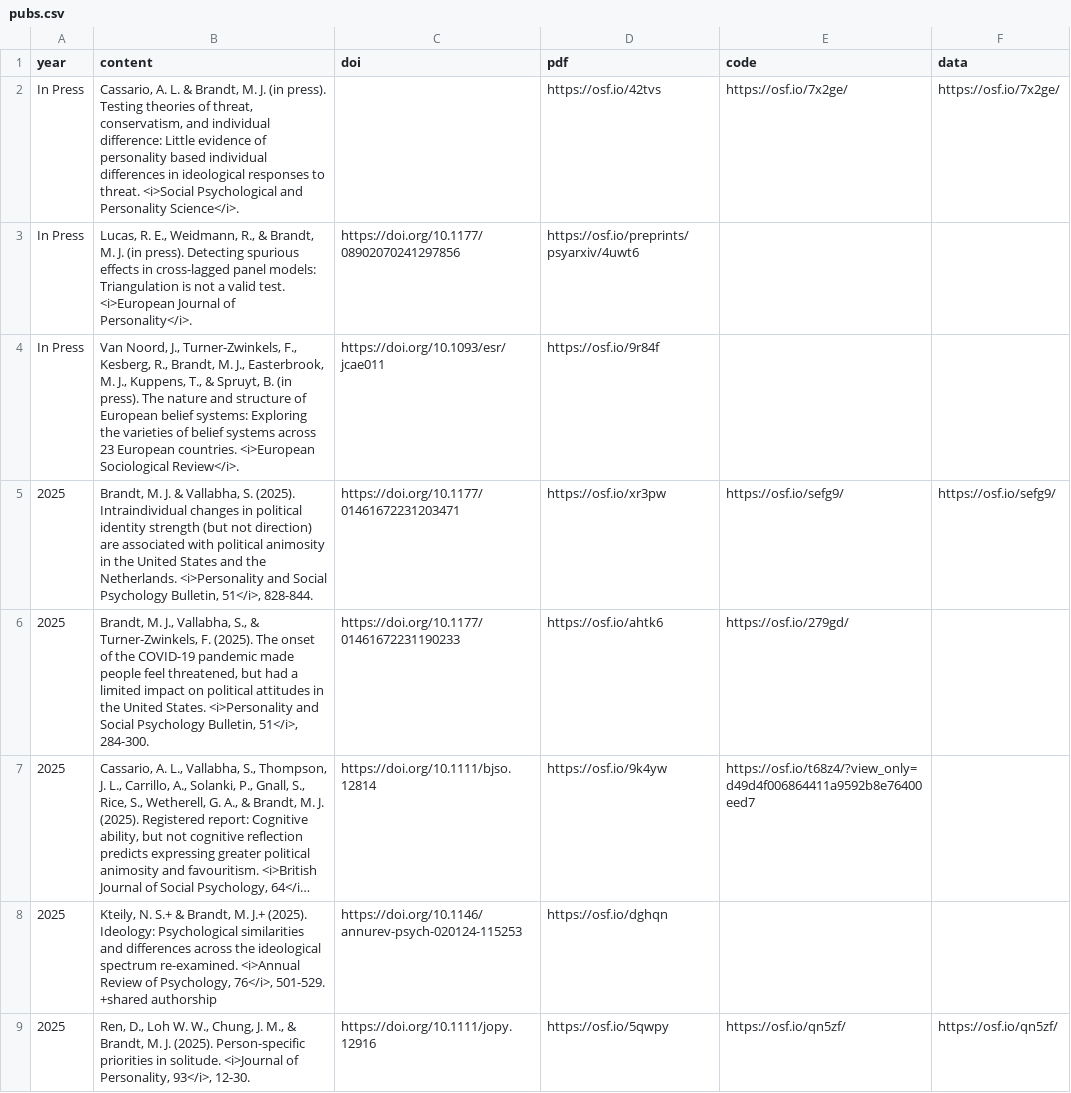
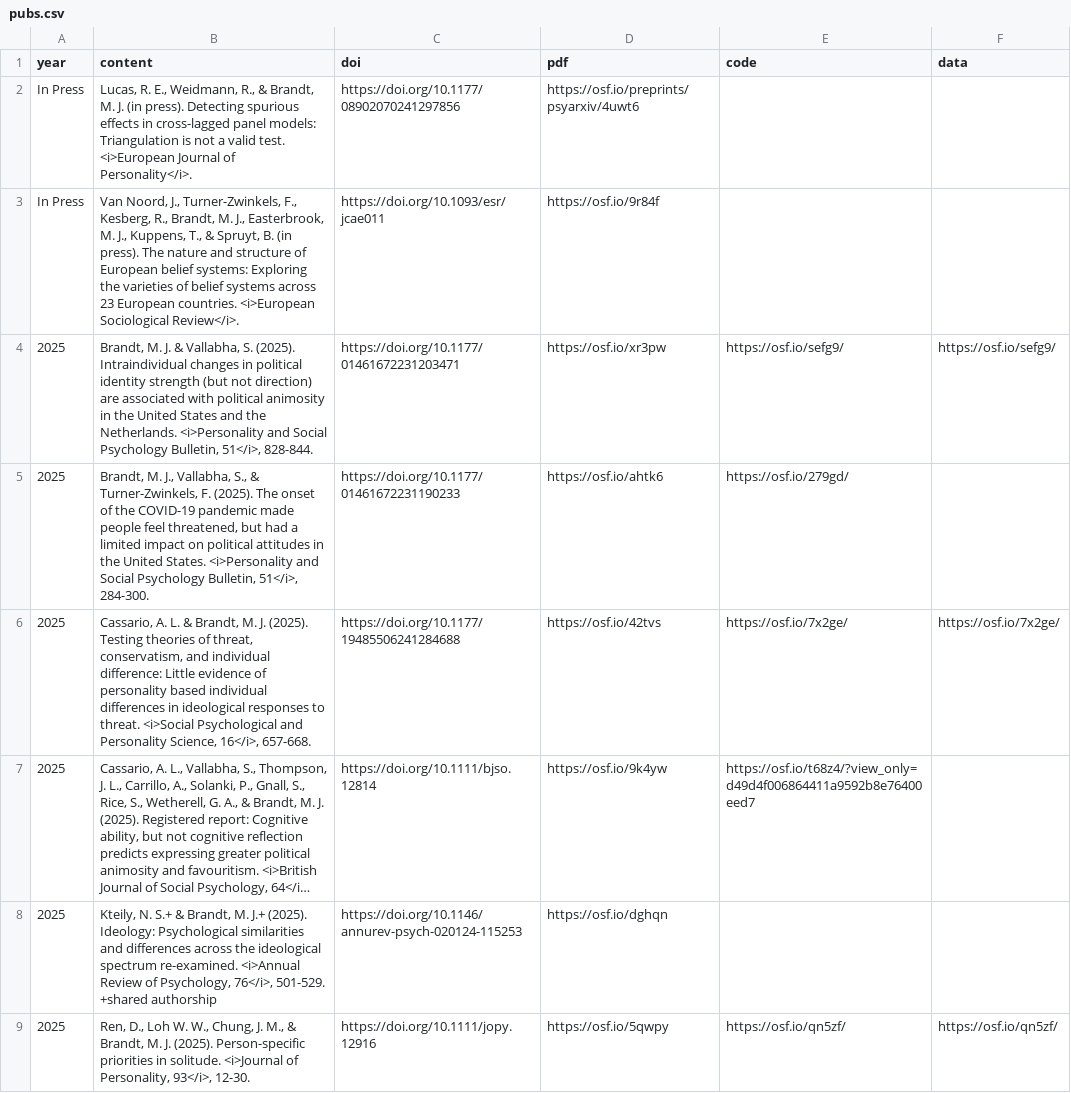
Before and after one commit to mjbsp/tbslab, a CSV file: static/data/pubs.csv, drawn as a sheet; only a part is shown; long unchanged cells end in …; removed rows and columns are numbered as before the commit, all else as after; the diff names each change by its address in the sheet, - before the commit and + after, or states it on an @@ line.

```diff
--- a/static/data/pubs.csv
+++ b/static/data/pubs.csv
-row 2: In Press | Cassario, A. L. & Brandt, M. J. (in press). Testing theories of threat, conservatism, and individual difference: Little evidence of personality based individual differences in ideological responses to threat. <i>Social Psychological and Personality Science</i>. |  | https://osf.io/42tvs | https://osf.io/7x2ge/ | https://osf.io/7x2ge/
+row 6: 2025 | Cassario, A. L. & Brandt, M. J. (2025). Testing theories of threat, conservatism, and individual difference: Little evidence of personality based individual differences in ideological responses to threat. <i>Social Psychological and Personality Science, 16</i>, 657-668. | https://doi.org/10.1177/19485506241284688 | https://osf.io/42tvs | https://osf.io/7x2ge/ | https://osf.io/7x2ge/
```
Also changed, not shown: 1 other file.
